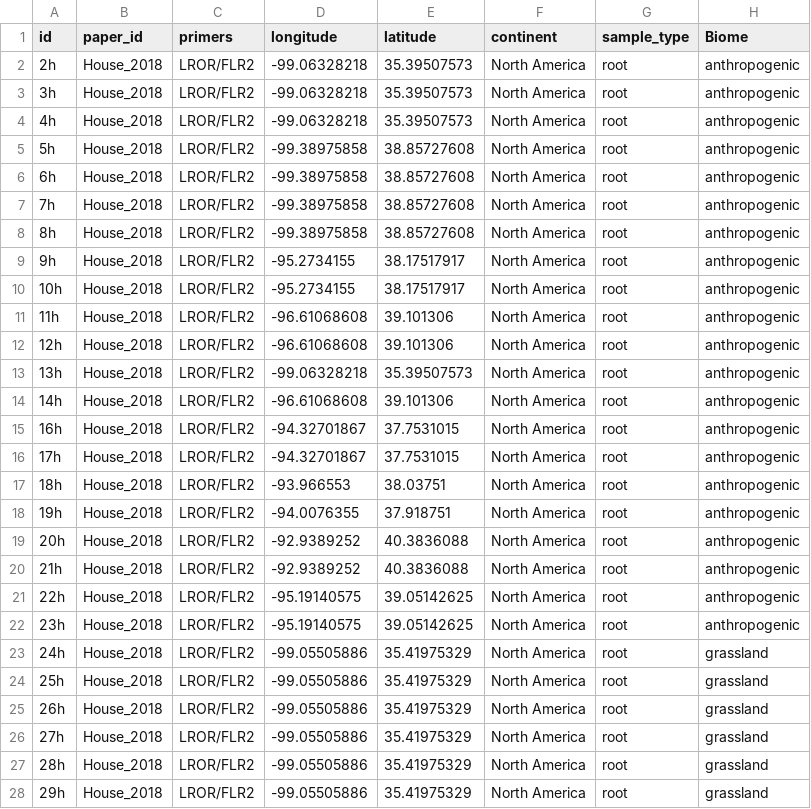
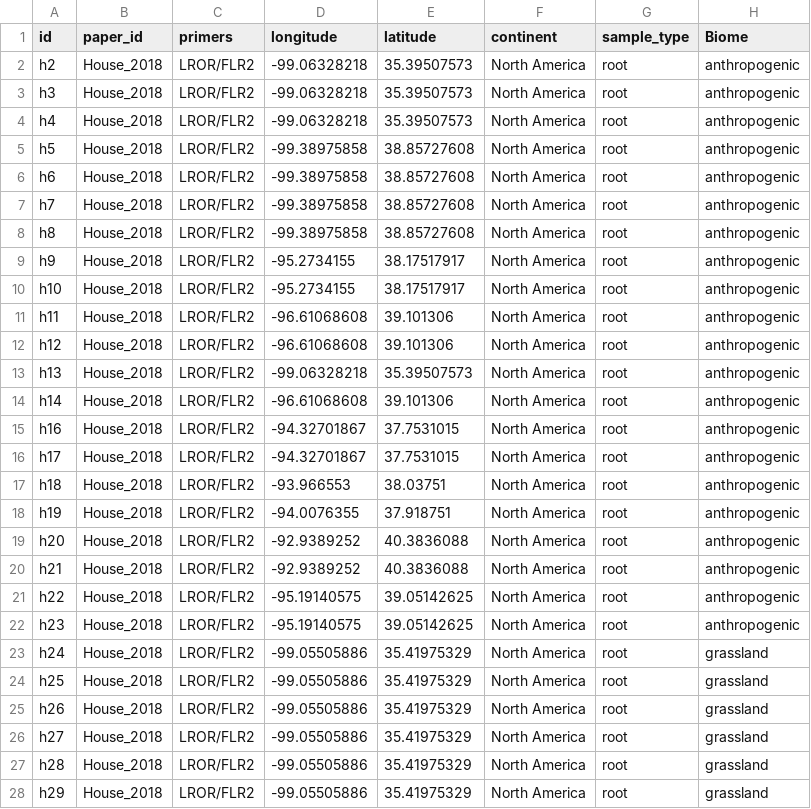
Before and after one commit to CU-ESIIL/biotic_niche_modeling, a TSV file: processing/geohouse/samples.tsv, drawn as a sheet; only a part is shown; the diff covers the shown part only; the diff names each change by its address in the sheet, - before the commit and + after, or states it on an @@ line.

Commit message:
Fix to house sample "id" field, i.e. 2h -> h2

```diff
--- a/processing/geohouse/samples.tsv
+++ b/processing/geohouse/samples.tsv
-A2 (id): 2h
+A2 (id): h2
-A3 (id): 3h
+A3 (id): h3
-A4 (id): 4h
+A4 (id): h4
-A5 (id): 5h
+A5 (id): h5
-A6 (id): 6h
+A6 (id): h6
-A7 (id): 7h
+A7 (id): h7
-A8 (id): 8h
+A8 (id): h8
-A9 (id): 9h
+A9 (id): h9
-A10 (id): 10h
+A10 (id): h10
-A11 (id): 11h
+A11 (id): h11
-A12 (id): 12h
+A12 (id): h12
-A13 (id): 13h
+A13 (id): h13
-A14 (id): 14h
+A14 (id): h14
-A15 (id): 16h
+A15 (id): h16
-A16 (id): 17h
+A16 (id): h17
-A17 (id): 18h
+A17 (id): h18
-A18 (id): 19h
+A18 (id): h19
-A19 (id): 20h
+A19 (id): h20
-A20 (id): 21h
+A20 (id): h21
-A21 (id): 22h
+A21 (id): h22
-A22 (id): 23h
+A22 (id): h23
-A23 (id): 24h
+A23 (id): h24
-A24 (id): 25h
+A24 (id): h25
-A25 (id): 26h
+A25 (id): h26
-A26 (id): 27h
+A26 (id): h27
-A27 (id): 28h
+A27 (id): h28
-A28 (id): 29h
+A28 (id): h29
```
Also changed, not shown: 81 edited cells elsewhere in this file, 4 other files.
